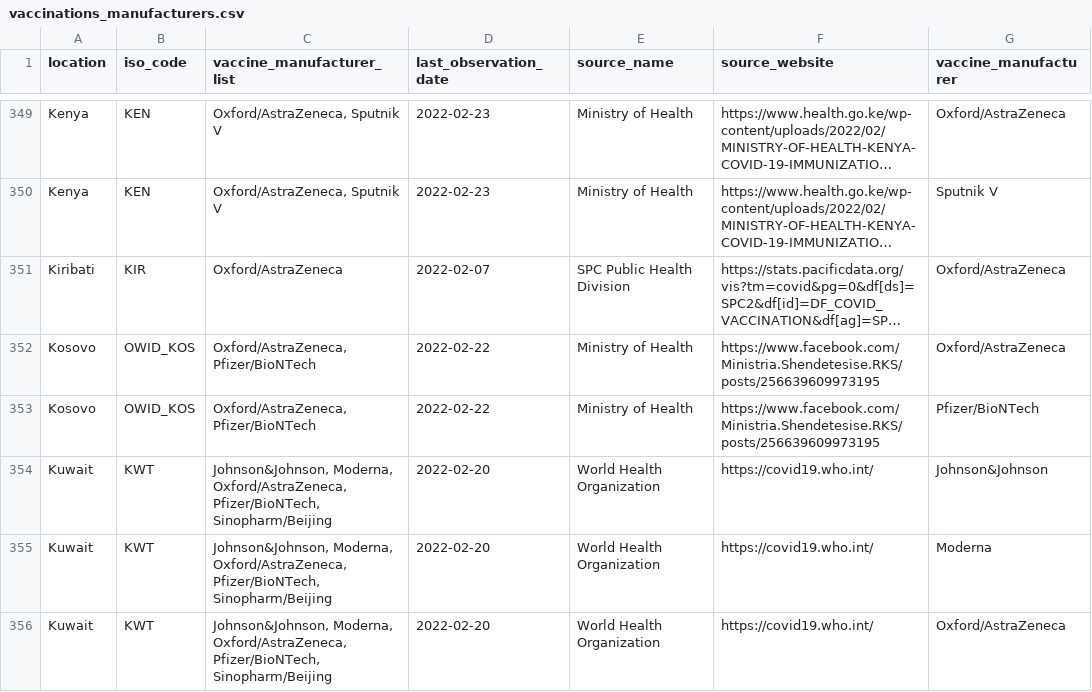
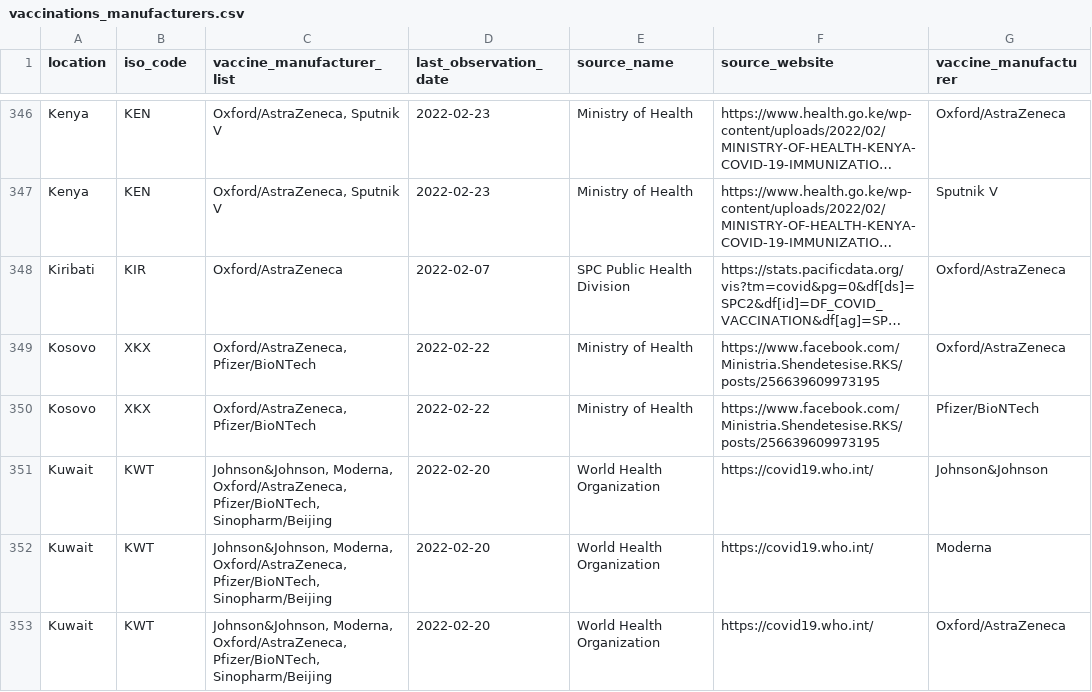
Before and after one commit to als329/ITF_Power_BI-1, a CSV file: itf_dashboard/output/vaccinations_manufacturers.csv, drawn as a sheet; only a part is shown, gaps mark what is left out; long unchanged cells end in …; addresses are those after the commit; the diff covers the shown part only; the diff names each change by its address in the sheet, - before the commit and + after, or states it on an @@ line.

```diff
--- a/itf_dashboard/output/vaccinations_manufacturers.csv
+++ b/itf_dashboard/output/vaccinations_manufacturers.csv
-B349:B350 (iso_code): OWID_KOS
+B349:B350 (iso_code): XKX
```
Also changed, not shown: 15 removed rows elsewhere in this file, 1 other file.
